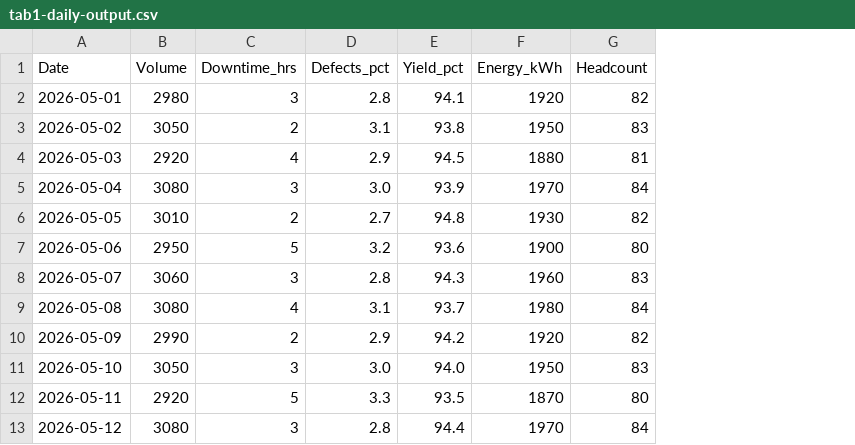
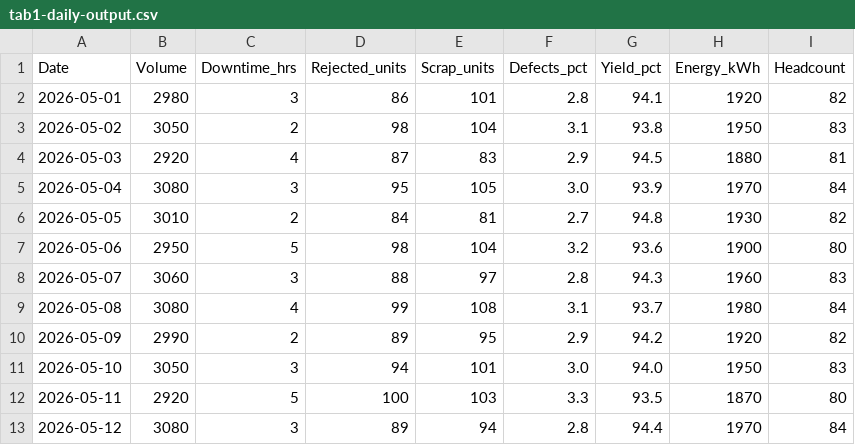
Before and after one commit to adrianto-nanovest/bc-presentation, a CSV file: materials/practice-lab-vol2/starter-pack/01-monthly-ops-workbook/tab1-daily-output.csv, drawn as a sheet; only a part is shown; the diff names each change by its address in the sheet, - before the commit and + after, or states it on an @@ line.

Commit message:
update on materials

```diff
--- a/materials/practice-lab-vol2/starter-pack/01-monthly-ops-workbook/tab1-daily-output.csv
+++ b/materials/practice-lab-vol2/starter-pack/01-monthly-ops-workbook/tab1-daily-output.csv
+column D (Rejected_units), rows 2-13: 86 | 98 | 87 | 95 | 84 | 98 | 88 | 99 | 89 | 94 | 100 | 89
+column E (Scrap_units), rows 2-13: 101 | 104 | 83 | 105 | 81 | 104 | 97 | 108 | 95 | 101 | 103 | 94
```
Also changed, not shown: materials/practice-lab-vol2/starter-pack/01-monthly-ops-workbook/tab4-vendor-deliveries.csv, materials/practice-lab-vol2/starter-pack/01-monthly-ops-workbook/tab5-kpi-targets.csv, 9 other files.
